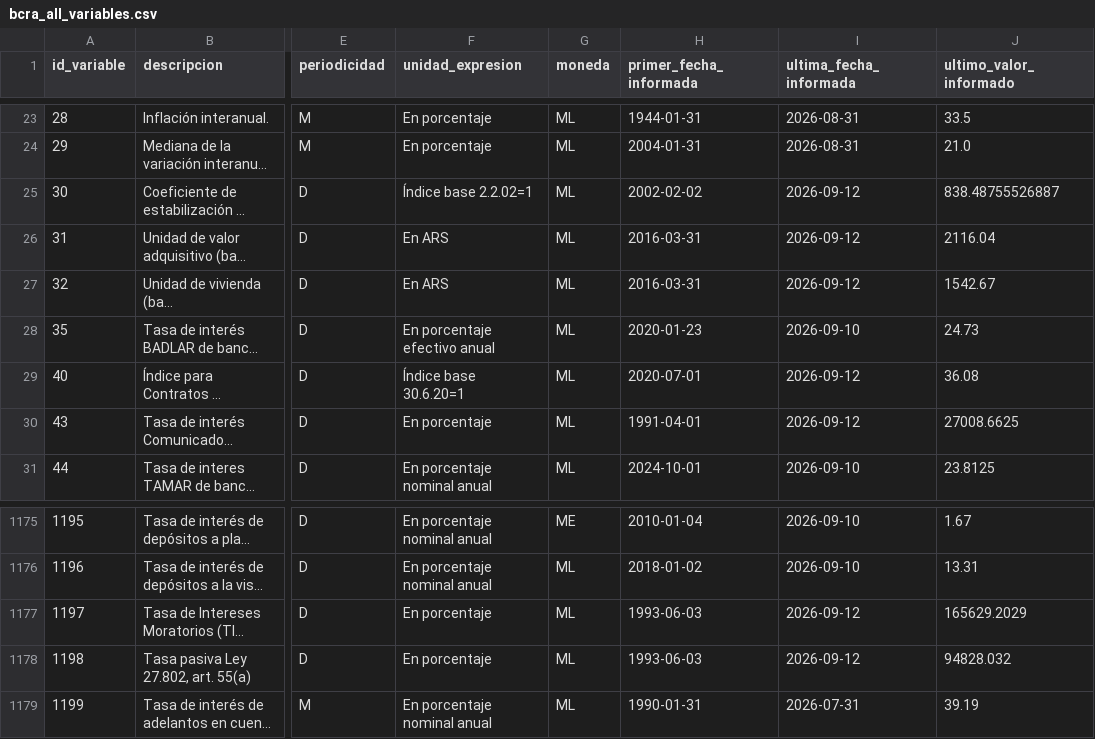
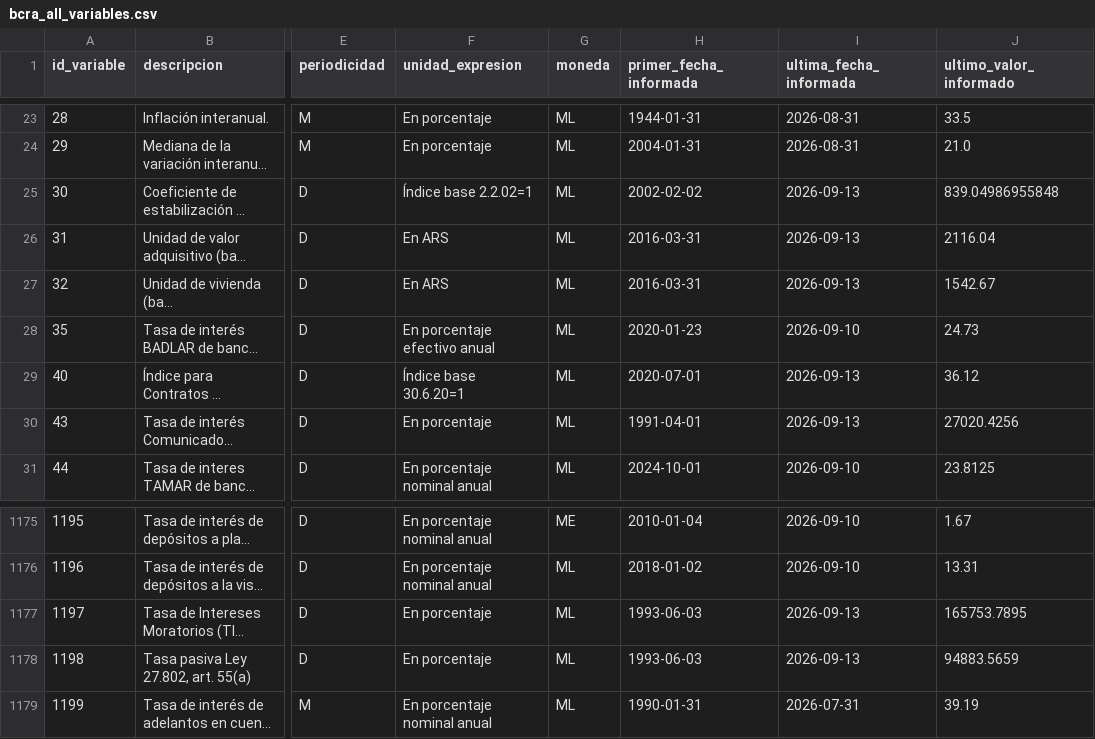
Before and after one commit to thomasriveros/BCRA_Data, a CSV file: data/bcra_all_variables.csv, drawn as a sheet; only a part is shown, gaps mark what is left out; long unchanged cells end in …; the diff names each change by its address in the sheet, - before the commit and + after, or states it on an @@ line.

```diff
--- a/data/bcra_all_variables.csv
+++ b/data/bcra_all_variables.csv
-I25:I27 (ultima_fecha_informada): 2026-09-12
+I25:I27 (ultima_fecha_informada): 2026-09-13
-J25 (ultimo_valor_informado): 838.48755526887
+J25 (ultimo_valor_informado): 839.04986955848
-I29:I30 (ultima_fecha_informada): 2026-09-12
+I29:I30 (ultima_fecha_informada): 2026-09-13
-J29 (ultimo_valor_informado): 36.08
+J29 (ultimo_valor_informado): 36.12
-J30 (ultimo_valor_informado): 27008.6625
+J30 (ultimo_valor_informado): 27020.4256
-I1177:I1178 (ultima_fecha_informada): 2026-09-12
+I1177:I1178 (ultima_fecha_informada): 2026-09-13
-J1177 (ultimo_valor_informado): 165629.2029
+J1177 (ultimo_valor_informado): 165753.7895
-J1178 (ultimo_valor_informado): 94828.032
+J1178 (ultimo_valor_informado): 94883.5659
```
